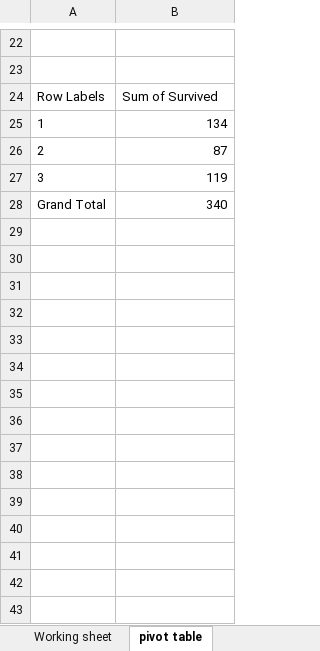
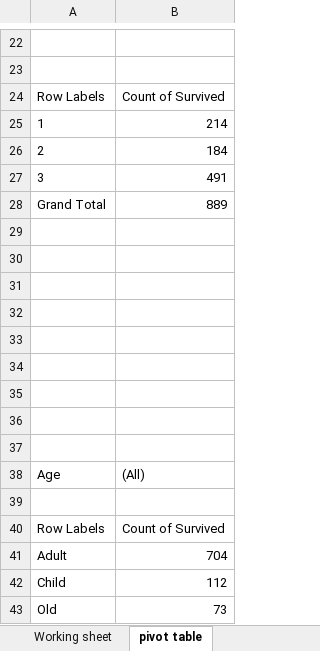
Before and after one commit to 15josh08/Excel-Project, an Excel workbook: Titanic.xlsx, sheet pivot table, drawn as a sheet; only a part is shown, gaps mark what is left out; values as stored, in another font and other column widths than the file's, no borders; charts and pictures not drawn; the diff covers the shown part only; the diff names each change by its address in the sheet, - before the commit and + after, or states it on an @@ line.

Commit message:
Created pivot tables and charts

```diff
--- a/Titanic.xlsx (sheet pivot table)
+++ b/Titanic.xlsx (sheet pivot table)
-B24: Sum of Survived
+B24: Count of Survived
-B25: 134
+B25: 214
-B26: 87
+B26: 184
-B27: 119
+B27: 491
-B28: 340
+B28: 889
+row 29: (empty)
+row 30: (empty)
+row 31: (empty)
+row 32: (empty)
+row 33: (empty)
+row 34: (empty)
+row 35: (empty)
+row 36: (empty)
+row 37: (empty)
+row 38: Age | (All)
+row 39: (empty)
+row 40: Row Labels | Count of Survived
+row 41: Adult | 704
+row 42: Child | 112
+row 43: Old | 73
```
Also changed, not shown: 20 added rows and 5 edited cells elsewhere in this sheet, charts or pictures.
